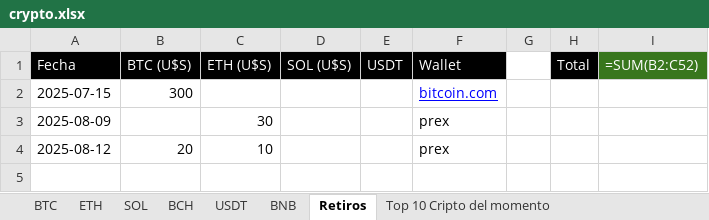
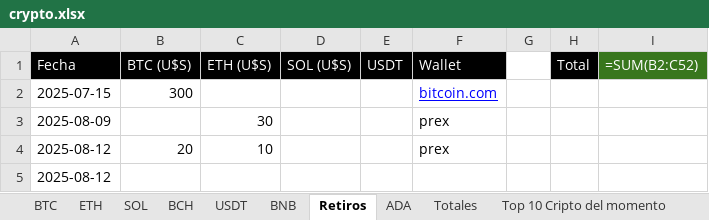
Before and after one commit to blackweaver/investment, an Excel workbook: crypto.xlsx, sheet Retiros, drawn as a sheet; values as stored, in another font and other column widths than the file's, no borders; formulas without a stored value are shown as written; the diff names each change by its address in the sheet, - before the commit and + after, or states it on an @@ line.

```diff
--- a/crypto.xlsx (sheet Retiros)
+++ b/crypto.xlsx (sheet Retiros)
+sheet tab: ADA
+row 5: 2025-08-12
```
Also changed, not shown: sheet Tendencia de mis criptos, sheet Totales, sheet Binance Spot, sheet USDT, sheet Top 10 Cripto bajas, sheet BTC, 6 more sheets, other sheet tabs, charts or pictures, actions.xlsx, 2 other files.
